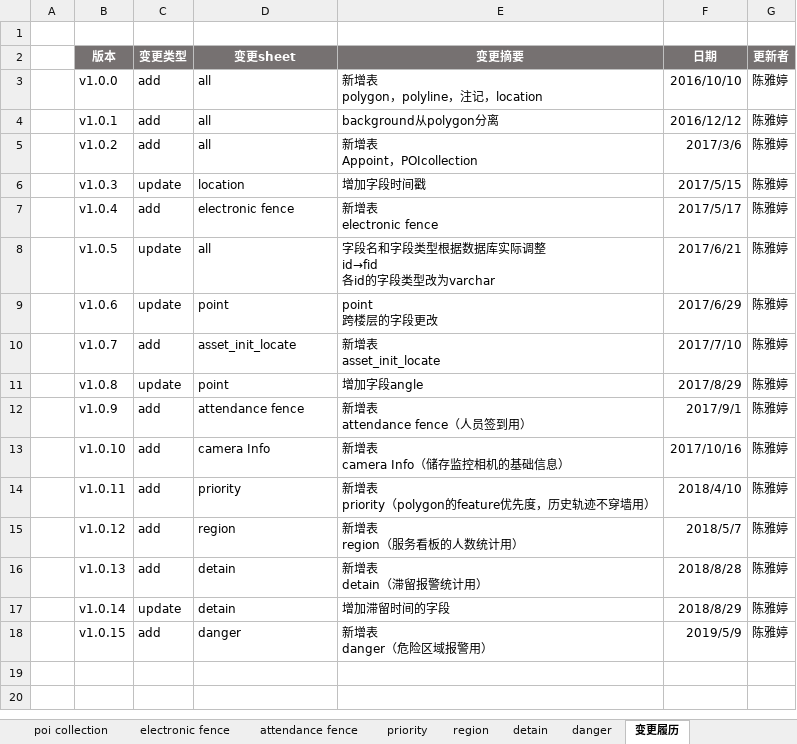
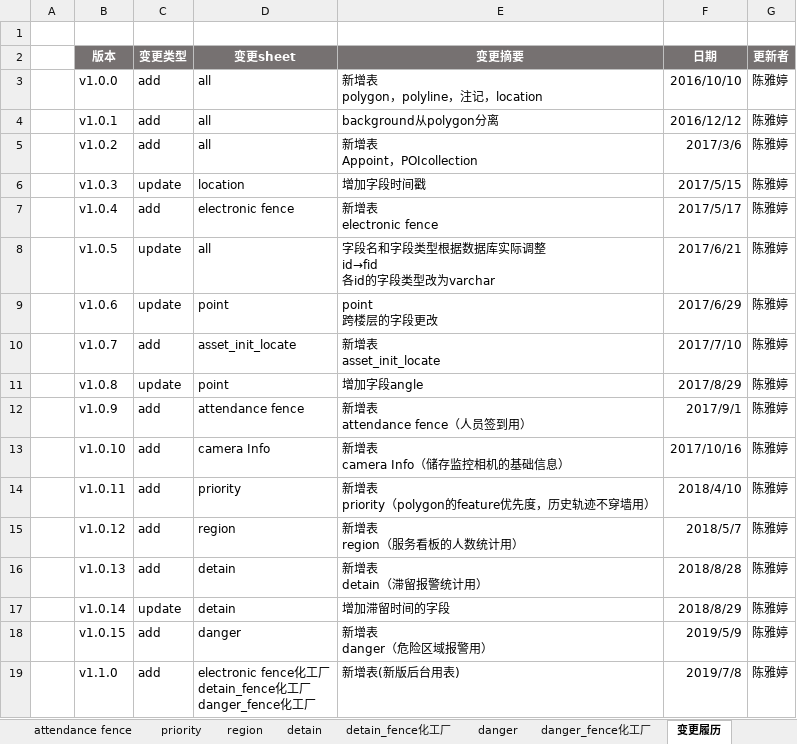
Before and after one commit to cytggit/Map-openlayers, an Excel workbook: Document/DB design.xlsx, sheet 变更履历, drawn as a sheet; values as stored, in another font and other column widths than the file's, no borders; ↵ is a line break in a cell; the diff names each change by its address in the sheet, - before the commit and + after, or states it on an @@ line.

```diff
--- a/Document/DB design.xlsx (sheet 变更履历)
+++ b/Document/DB design.xlsx (sheet 变更履历)
+sheet tab: detain_fence化工厂
+sheet tab: danger_fence化工厂
+row 19:  | v1.1.0 | add | electronic fence化工厂 ↵ detain_fence化工厂 ↵ danger_fence化工厂 | 新增表(新版后台用表) | 2019/7/8 | 陈雅婷
```
Also changed, not shown: other sheet tabs.
